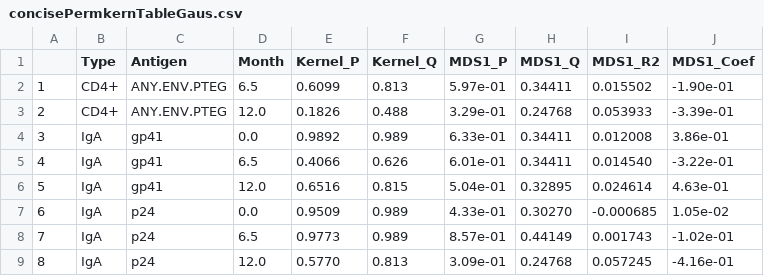
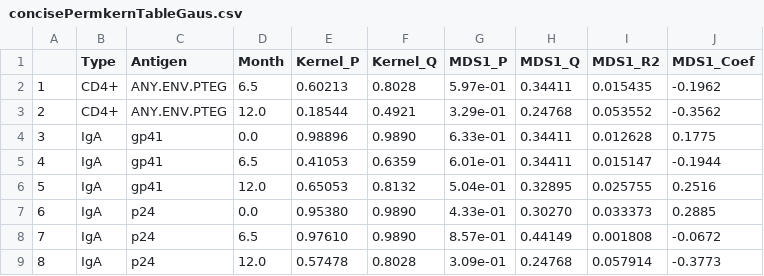
Before and after one commit to cramjaco/Nyvac_096_Microbiome, a CSV file: tables/concisePermkernTableGaus.csv, drawn as a sheet; only a part is shown; the diff covers the shown part only.

```diff
--- a/tables/concisePermkernTableGaus.csv
+++ b/tables/concisePermkernTableGaus.csv
@@ -1,9 +1,9 @@
 "","Type","Antigen","Month","Kernel_P","Kernel_Q","MDS1_P","MDS1_Q","MDS1_R2","MDS1_Coef"
-"1","CD4+","ANY.ENV.PTEG"," 6.5","0.6099","0.813","5.97e-01","0.34411"," 0.015502","-1.90e-01"
-"2","CD4+","ANY.ENV.PTEG","12.0","0.1826","0.488","3.29e-01","0.24768"," 0.053933","-3.39e-01"
-"3","IgA","gp41"," 0.0","0.9892","0.989","6.33e-01","0.34411"," 0.012008"," 3.86e-01"
-"4","IgA","gp41"," 6.5","0.4066","0.626","6.01e-01","0.34411"," 0.014540","-3.22e-01"
-"5","IgA","gp41","12.0","0.6516","0.815","5.04e-01","0.32895"," 0.024614"," 4.63e-01"
-"6","IgA","p24"," 0.0","0.9509","0.989","4.33e-01","0.30270","-0.000685"," 1.05e-02"
-"7","IgA","p24"," 6.5","0.9773","0.989","8.57e-01","0.44149"," 0.001743","-1.02e-01"
-"8","IgA","p24","12.0","0.5770","0.813","3.09e-01","0.24768"," 0.057245","-4.16e-01"
+"1","CD4+","ANY.ENV.PTEG"," 6.5","0.60213","0.8028","5.97e-01","0.34411","0.015435","-0.1962"
+"2","CD4+","ANY.ENV.PTEG","12.0","0.18544","0.4921","3.29e-01","0.24768","0.053552","-0.3562"
+"3","IgA","gp41"," 0.0","0.98896","0.9890","6.33e-01","0.34411","0.012628"," 0.1775"
+"4","IgA","gp41"," 6.5","0.41053","0.6359","6.01e-01","0.34411","0.015147","-0.1944"
+"5","IgA","gp41","12.0","0.65053","0.8132","5.04e-01","0.32895","0.025755"," 0.2516"
+"6","IgA","p24"," 0.0","0.95380","0.9890","4.33e-01","0.30270","0.033373"," 0.2885"
+"7","IgA","p24"," 6.5","0.97610","0.9890","8.57e-01","0.44149","0.001808","-0.0672"
+"8","IgA","p24","12.0","0.57478","0.8028","3.09e-01","0.24768","0.057914","-0.3773"
```
Also changed, not shown: 48 edited cells elsewhere in this file, tables/shortPermkernTable.csv, 26 other files.
